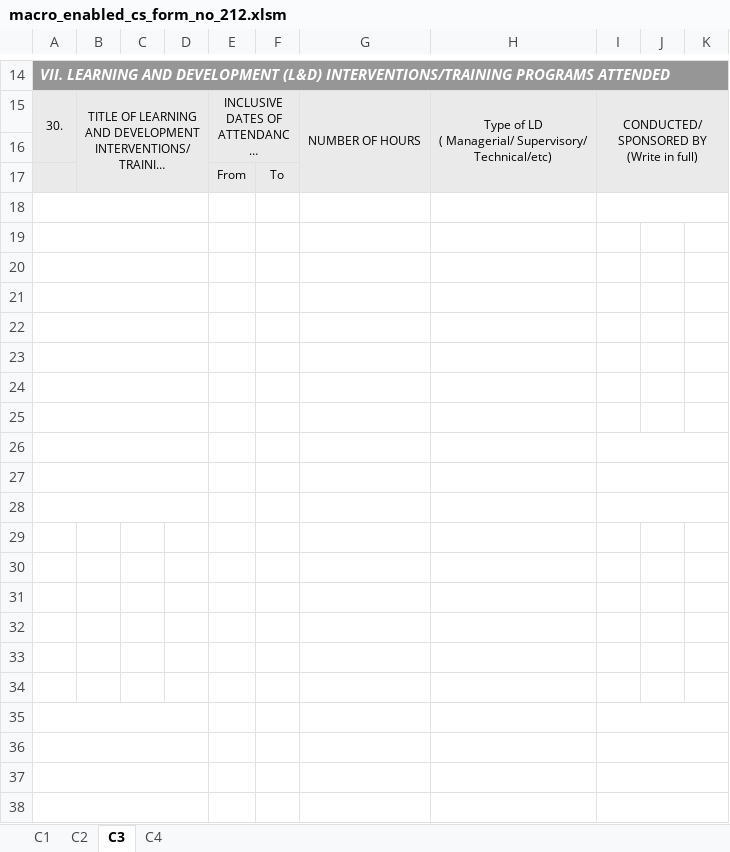
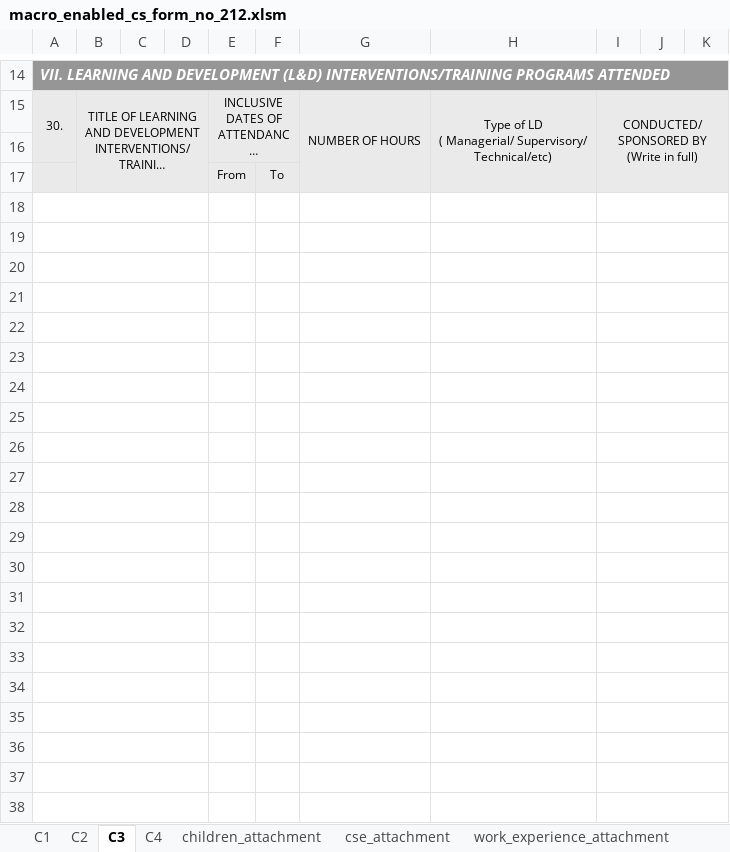
Before and after one commit to desireeisdee/pims, an Excel workbook: public/report/macro_enabled_cs_form_no_212.xlsm, sheet C3, drawn as a sheet; only a part is shown, gaps mark what is left out; long unchanged cells end in …; values as stored, in another font and other column widths than the file's, no borders; the diff names each change by its address in the sheet, - before the commit and + after, or states it on an @@ line.

```diff
--- a/public/report/macro_enabled_cs_form_no_212.xlsm (sheet C3)
+++ b/public/report/macro_enabled_cs_form_no_212.xlsm (sheet C3)
+sheet tab: children_attachment
+sheet tab: cse_attachment
+sheet tab: work_experience_attachment
+I19:K19 merged
+I20:K20 merged
+I21:K21 merged
+I22:K22 merged
+I23:K23 merged
+I24:K24 merged
+I25:K25 merged
+A29:D29 merged
+I29:K29 merged
+A30:D30 merged
+I30:K30 merged
+A31:D31 merged
+I31:K31 merged
+A32:D32 merged
+I32:K32 merged
+A33:D33 merged
+I33:K33 merged
+A34:D34 merged
+I34:K34 merged
```
Also changed, not shown: sheet C1, other sheet tabs, charts or pictures, public/report/pds_generated.xlsm, 58 other files.
